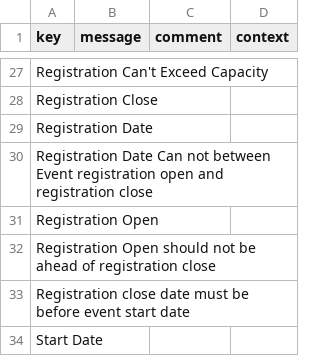
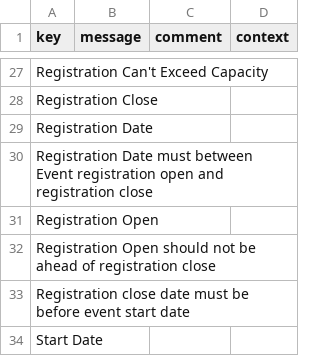
Before and after one commit to ParvejLeelgar25/event-registration, a CSV file: modules/event-registration-module/src/main/resources/i18n/messages.csv, drawn as a sheet; only a part is shown, gaps mark what is left out.

```diff
--- a/modules/event-registration-module/src/main/resources/i18n/messages.csv
+++ b/modules/event-registration-module/src/main/resources/i18n/messages.csv
@@ -29,3 +29,3 @@
 "Registration Date",,,
-"Registration Date Can not between Event registration open and registration close",,,
+"Registration Date must between Event registration open and registration close",,,
 "Registration Open",,,
```
Also changed, not shown: modules/event-registration-module/src/main/resources/i18n/messages_en.csv, modules/event-registration-module/src/main/resources/i18n/messages_fr.csv, 5 other files.
